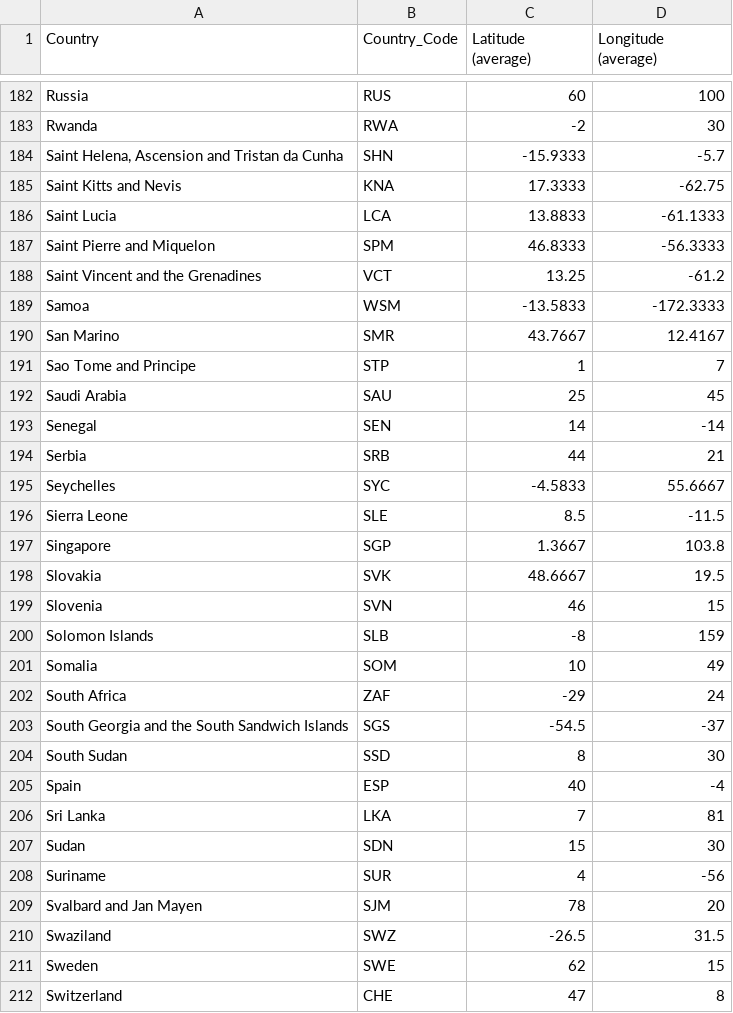
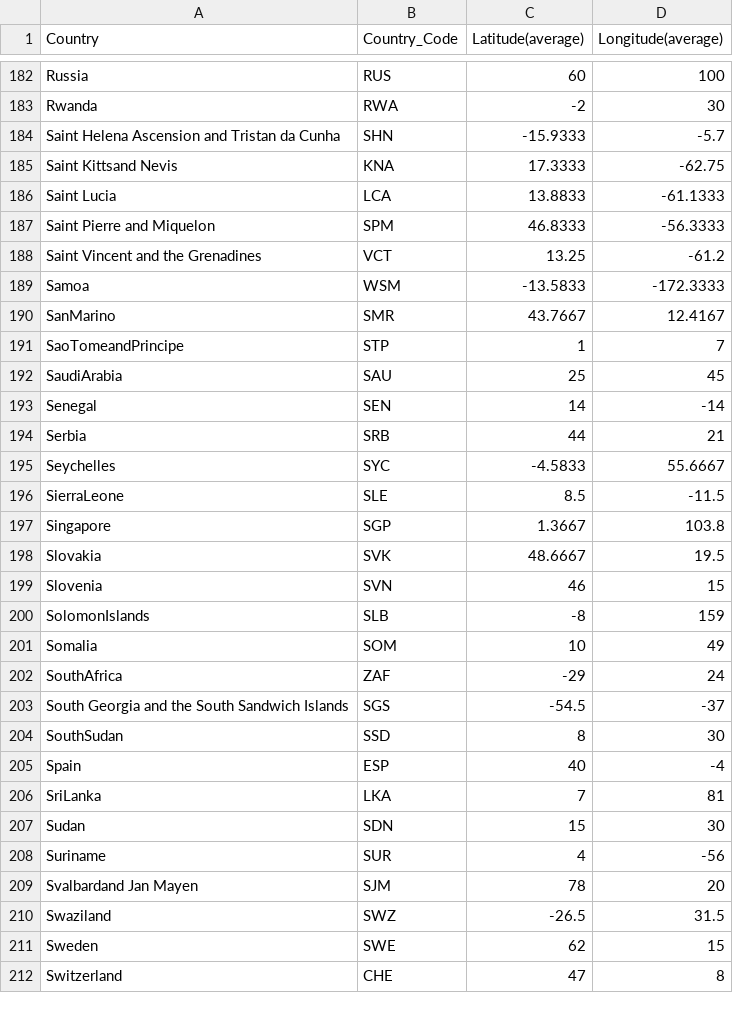
Before and after one commit to PGrupal13/proyectoGrupal, a CSV file: Datasets/dim_country.csv, drawn as a sheet; only a part is shown, gaps mark what is left out; the diff covers the shown part only.

```diff
--- a/Datasets/dim_country.csv
+++ b/Datasets/dim_country.csv
@@ -1 +1 @@
-Country,Country_Code,Latitude (average),Longitude (average)
+Country,Country_Code,Latitude(average),Longitude(average)
@@ -184,2 +184,2 @@ Rwanda, RWA,-2,30
-"Saint Helena, Ascension and Tristan da Cunha", SHN,-15.9333,-5.7
-Saint Kitts and Nevis, KNA,17.3333,-62.75
+Saint Helena Ascension and Tristan da Cunha,SHN,-15.9333,-5.7
+Saint Kittsand Nevis,KNA,17.3333,-62.75
@@ -190,3 +190,3 @@ Samoa, WSM,-13.5833,-172.3333
-San Marino, SMR,43.7667,12.4167
-Sao Tome and Principe, STP,1,7
-Saudi Arabia, SAU,25,45
+SanMarino,SMR,43.7667,12.4167
+SaoTomeandPrincipe,STP,1,7
+SaudiArabia,SAU,25,45
@@ -196 +196 @@ Seychelles, SYC,-4.5833,55.6667
-Sierra Leone, SLE,8.5,-11.5
+SierraLeone,SLE,8.5,-11.5
@@ -200 +200 @@ Slovenia, SVN,46,15
-Solomon Islands, SLB,-8,159
+SolomonIslands,SLB,-8,159
@@ -202 +202 @@ Somalia, SOM,10,49
-South Africa, ZAF,-29,24
+SouthAfrica,ZAF,-29,24
@@ -204 +204 @@ South Georgia and the South Sandwich Islands, SGS,-54.5,-37
-South Sudan, SSD,8,30
+SouthSudan,SSD,8,30
@@ -206 +206 @@ Spain, ESP,40,-4
-Sri Lanka, LKA,7,81
+SriLanka,LKA,7,81
@@ -209 +209 @@ Suriname, SUR,4,-56
-Svalbard and Jan Mayen, SJM,78,20
+Svalbardand Jan Mayen,SJM,78,20
```
Also changed, not shown: 20 edited cells elsewhere in this file, 1 other file.
